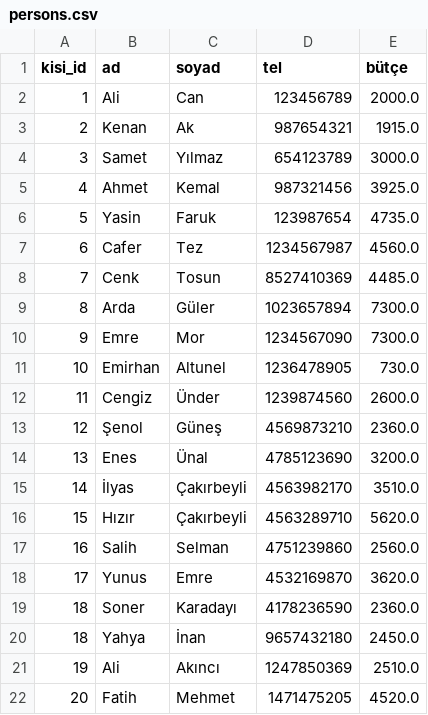
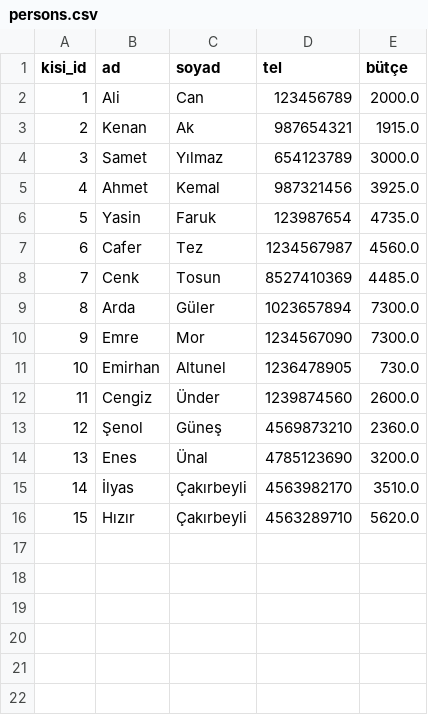
Before and after one commit to HakanAknc/FastAPI_Project_Books_Marketing, a CSV file: persons.csv, drawn as a sheet.

```diff
--- a/persons.csv
+++ b/persons.csv
@@ -16,7 +16 @@ kisi_id,ad,soyad,tel,bütçe
 15,Hızır,Çakırbeyli,4563289710,5620.0
-16,Salih,Selman,4751239860,2560.0
-17,Yunus,Emre,4532169870,3620.0
-18,Soner,Karadayı,4178236590,2360.0
-18,Yahya,İnan,9657432180,2450.0
-19,Ali,Akıncı,1247850369,2510.0
-20,Fatih,Mehmet,1471475205,4520.0
```
Also changed, not shown: 15 other files.
